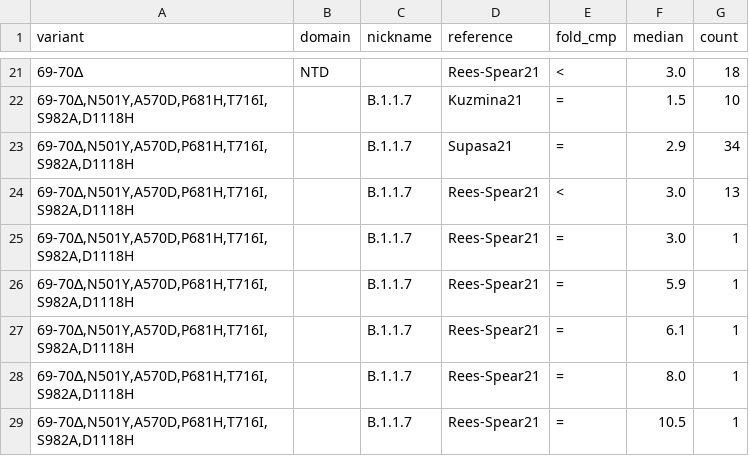
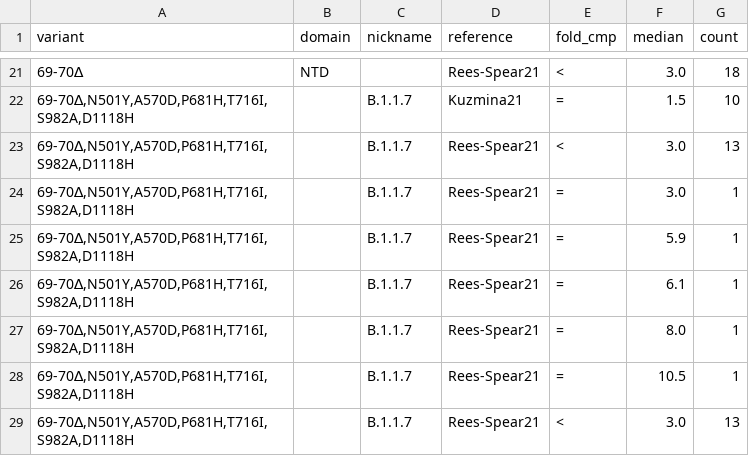
Before and after one commit to hivdb/covid-drdb-reports, a CSV file: report_tables/summary_cp_aggre.csv, drawn as a sheet; only a part is shown, gaps mark what is left out; the shorter side is filled out with more unchanged rows; the diff names each change by its address in the sheet, - before the commit and + after, or states it on an @@ line.

```diff
--- a/report_tables/summary_cp_aggre.csv
+++ b/report_tables/summary_cp_aggre.csv
-row 23: 69-70∆,N501Y,A570D,P681H,T716I,S982A,D1118H |  | B.1.1.7 | Supasa21 | = | 2.9 | 34
```
Also changed, not shown: report_tables/summary_variant_combo_cp.csv, report_tables/summary_vp_aggre.csv, 22 other files.
